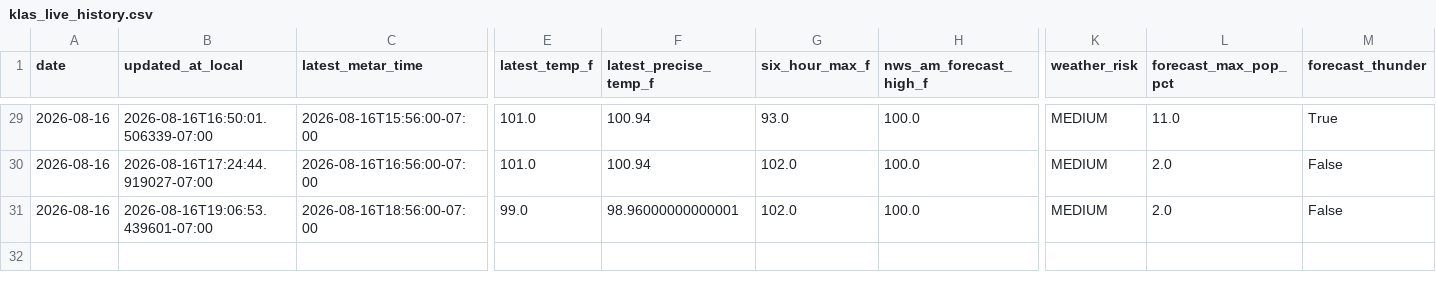
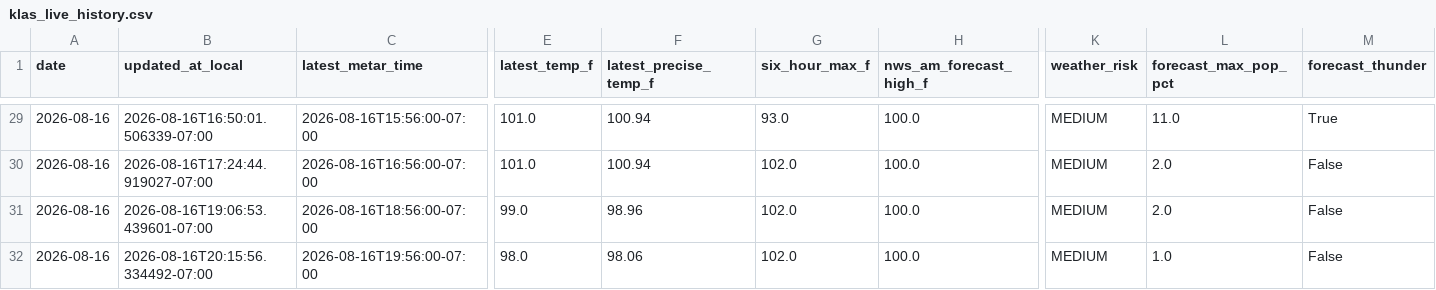
Before and after one commit to capecodbeachgirl/klas-live-model, a CSV file: data/live/klas_live_history.csv, drawn as a sheet; only a part is shown, gaps mark what is left out; rows hold the shown columns only; the diff names each change by its address in the sheet, - before the commit and + after, or states it on an @@ line.

```diff
--- a/data/live/klas_live_history.csv
+++ b/data/live/klas_live_history.csv
-F31 (latest_precise_temp_f): 98.96000000000001
+F31 (latest_precise_temp_f): 98.96
+row 32: 2026-08-16 | 2026-08-16T20:15:56.334492-07:00 | 2026-08-16T19:56:00-07:00 | 98.0 | 98.06 | 102.0 | 100.0 | MEDIUM | 1.0 | False
```
Also changed, not shown: data/live/klas_model_history.csv, 2 other files.
